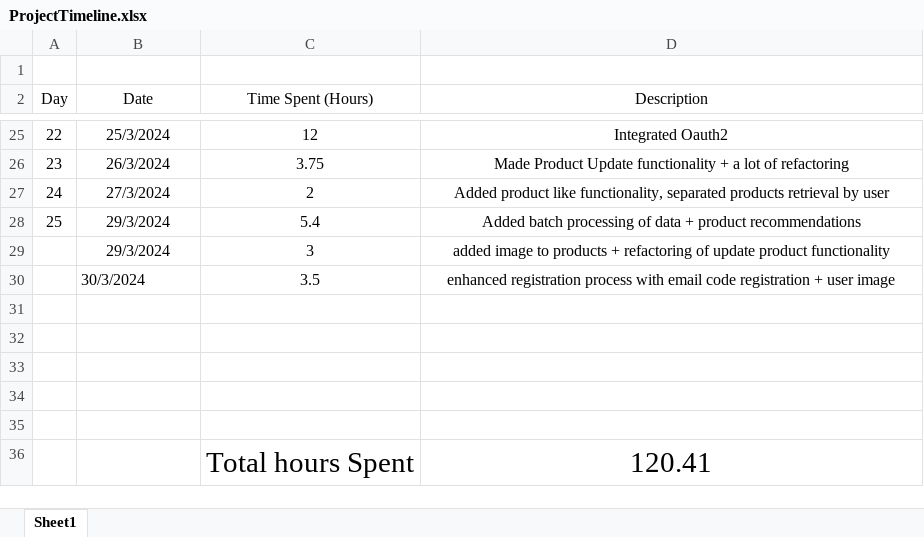
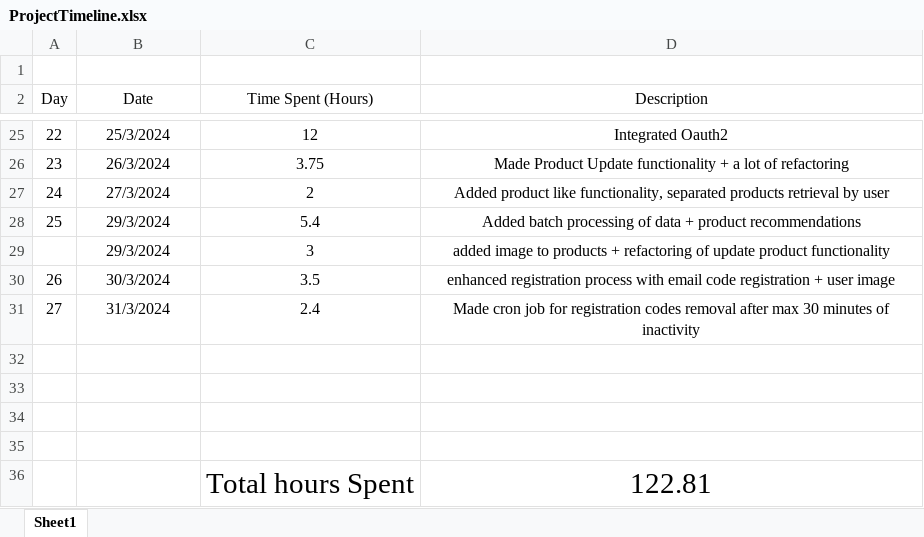
Before and after one commit to AlexandruOlteanu/SwapIt, an Excel workbook: files/documentation/ProjectTimeline.xlsx, sheet Sheet1, drawn as a sheet; only a part is shown, gaps mark what is left out; values as stored, in another font and other column widths than the file's, no borders; removed rows and columns are numbered as before the commit, all else as after; the diff names each change by its address in the sheet, - before the commit and + after, or states it on an @@ line.

Commit message:
refactor

```diff
--- a/files/documentation/ProjectTimeline.xlsx (sheet Sheet1)
+++ b/files/documentation/ProjectTimeline.xlsx (sheet Sheet1)
-A30 (Day): (empty)
+A30 (Day): 26
-B30 alignment: left
+B30 alignment: center
+row 31: 27 | 31/3/2024 | 2.4 | Made cron job for registration codes removal after max 30 minutes of inactivity
-row 36: (empty)
+row 36:  |  | Total hours Spent | 122.81
-row 36:  |  | Total hours Spent | 120.41
```
